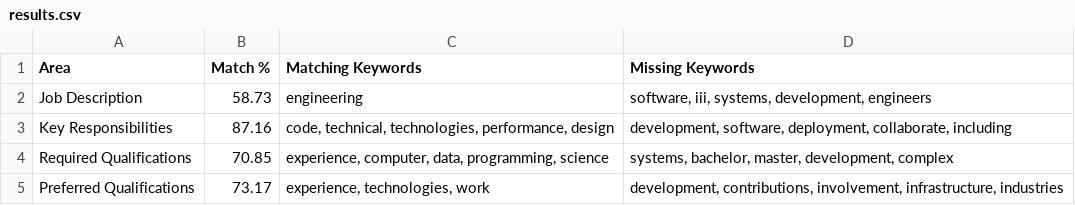
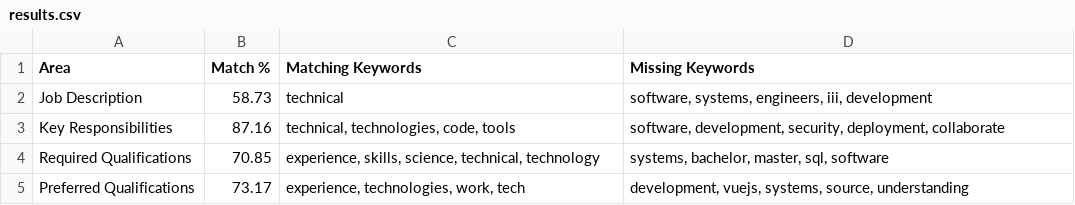
Before and after one commit to tesla-69/ScoreX, a CSV file: backend/data/match/match3/results.csv, drawn as a sheet.

```diff
--- a/backend/data/match/match3/results.csv
+++ b/backend/data/match/match3/results.csv
@@ -1,5 +1,5 @@
 Area,Match %,Matching Keywords,Missing Keywords
-Job Description,58.73,engineering,"software, iii, systems, development, engineers"
-Key Responsibilities,87.16,"code, technical, technologies, performance, design","development, software, deployment, collaborate, including"
-Required Qualifications,70.85,"experience, computer, data, programming, science","systems, bachelor, master, development, complex"
-Preferred Qualifications,73.17,"experience, technologies, work","development, contributions, involvement, infrastructure, industries"
+Job Description,58.73,technical,"software, systems, engineers, iii, development"
+Key Responsibilities,87.16,"technical, technologies, code, tools","software, development, security, deployment, collaborate"
+Required Qualifications,70.85,"experience, skills, science, technical, technology","systems, bachelor, master, sql, software"
+Preferred Qualifications,73.17,"experience, technologies, work, tech","development, vuejs, systems, source, understanding"
```
Also changed, not shown: backend/data/match/match1/results.csv, backend/data/output.csv, 20 other files.
